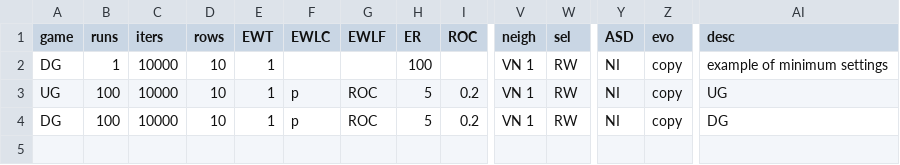
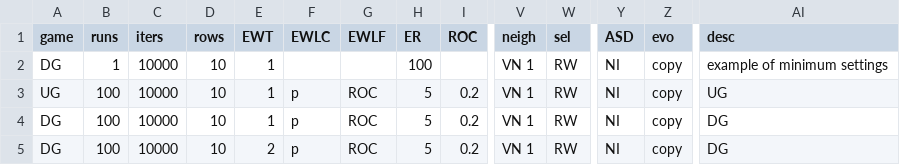
Before and after one commit to EvanORiordan/evoUG2, a CSV file: config.csv, drawn as a sheet; only a part is shown, gaps mark what is left out; rows hold the shown columns only; the diff names each change by its address in the sheet, - before the commit and + after, or states it on an @@ line.

Commit message:
move EWT 2 from play() into game funcs

```diff
--- a/config.csv
+++ b/config.csv
+row 5: DG | 100 | 10000 | 10 | 2 | p | ROC | 5 | 0.2 | VN 1 | RW | NI | copy | DG
```
Also changed, not shown: 1 other file.
